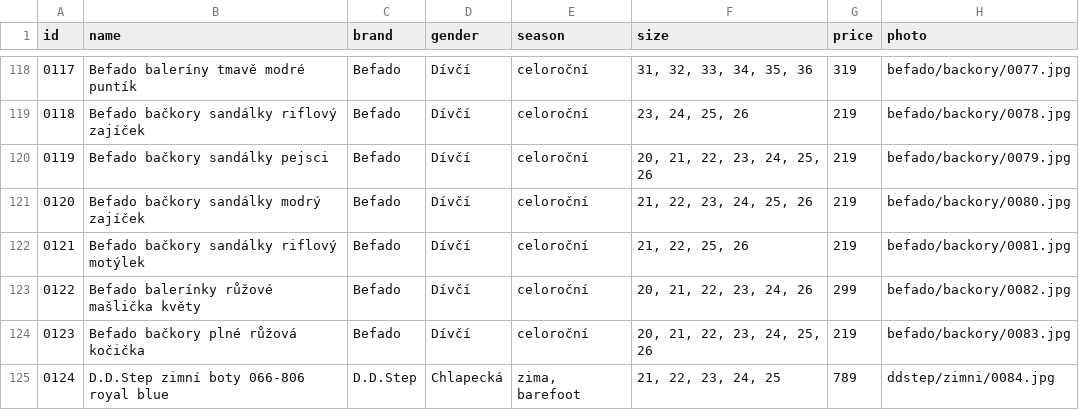
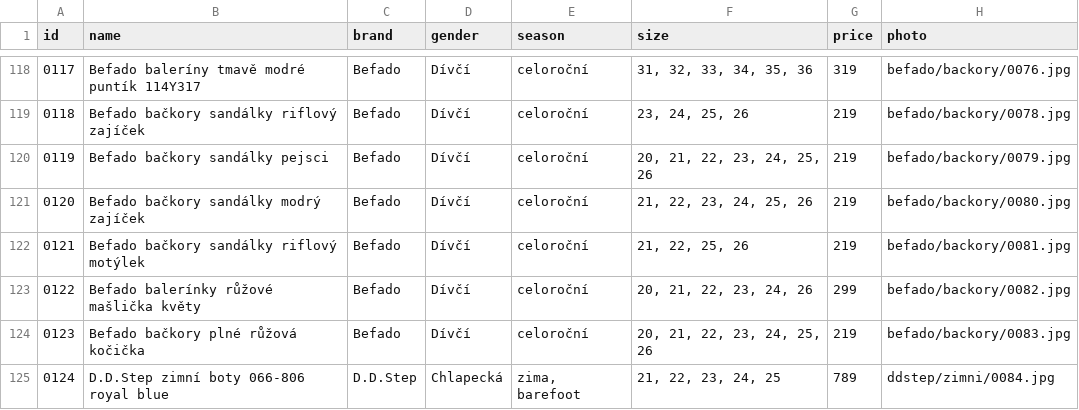
Before and after one commit to ad-ab/boty-boticky, a CSV file: static/boty/products.csv, drawn as a sheet; only a part is shown, gaps mark what is left out; the diff covers the shown part only.

```diff
--- a/static/boty/products.csv
+++ b/static/boty/products.csv
@@ -118,2 +118,2 @@ id|name|brand|gender|season|size|price|photo
-0117|Befado baleríny tmavě modré puntík|Befado|Dívčí|celoroční|31, 32, 33, 34, 35, 36|319|befado/backory/0077.jpg
+0117|Befado baleríny tmavě modré puntík 114Y317|Befado|Dívčí|celoroční|31, 32, 33, 34, 35, 36|319|befado/backory/0076.jpg
 0118|Befado bačkory sandálky riflový zajíček|Befado|Dívčí|celoroční|23, 24, 25, 26|219|befado/backory/0078.jpg
```
Also changed, not shown: 40 edited cells elsewhere in this file.
